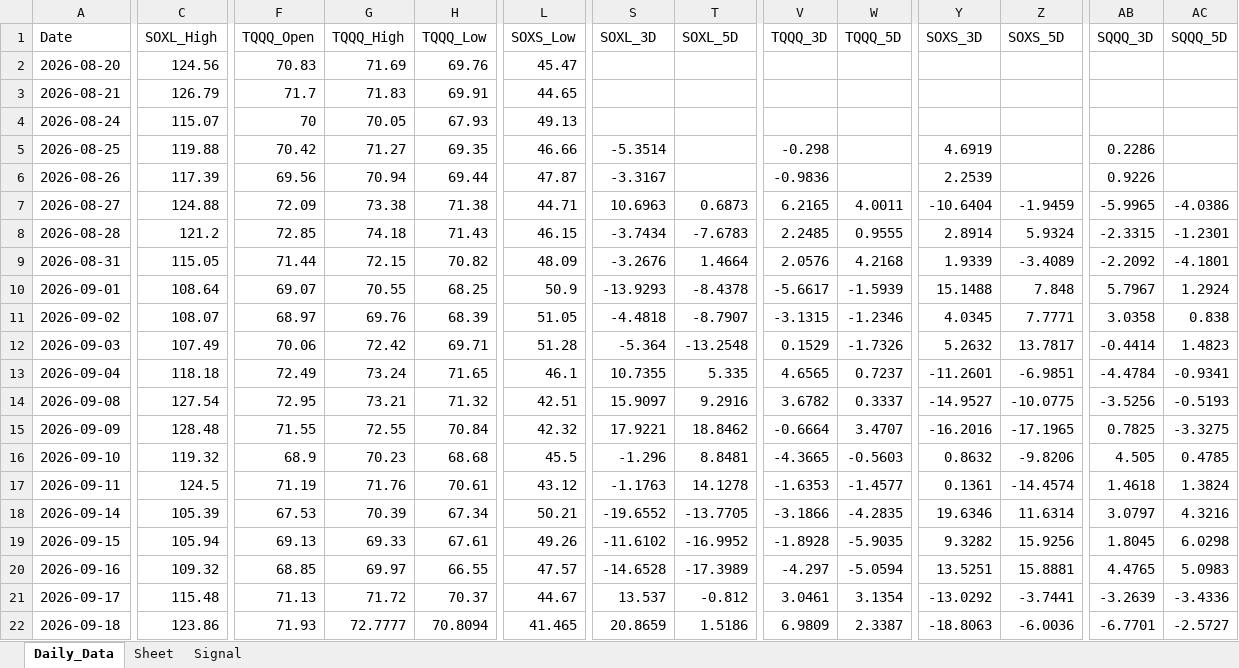
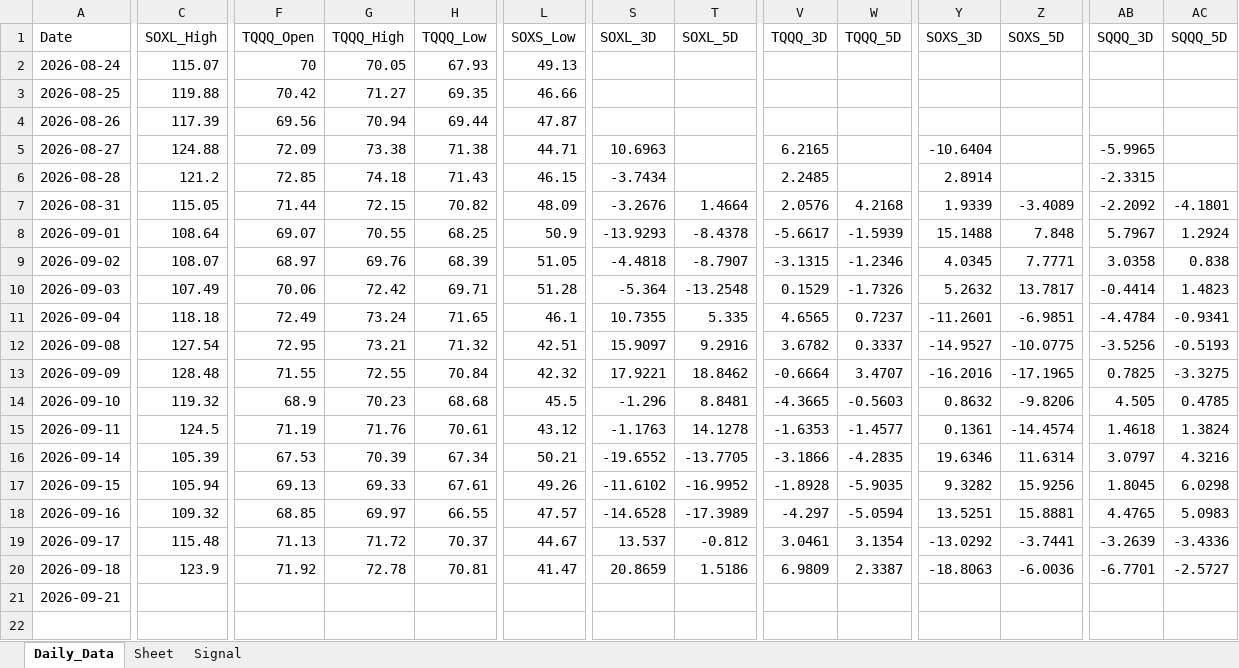
Before and after one commit to mrpink970/sector-research-system, an Excel workbook: data/4_etf/4_ETF_Workbook.xlsx, sheet Daily_Data, drawn as a sheet; only a part is shown, gaps mark what is left out; values as stored, in another font and other column widths than the file's, no borders; removed rows and columns are numbered as before the commit, all else as after; rows hold the shown columns only; the diff covers the shown part only; the diff names each change by its address in the sheet, - before the commit and + after, or states it on an @@ line.

```diff
--- a/data/4_etf/4_ETF_Workbook.xlsx (sheet Daily_Data)
+++ b/data/4_etf/4_ETF_Workbook.xlsx (sheet Daily_Data)
-row 2: 2026-08-20 | 124.56 | 70.83 | 71.69 | 69.76 | 45.47
-row 3: 2026-08-21 | 126.79 | 71.7 | 71.83 | 69.91 | 44.65
-S3 (SOXL_3D): -5.3514
+S3 (SOXL_3D): (empty)
-V3 (TQQQ_3D): -0.298
+V3 (TQQQ_3D): (empty)
-Y3 (SOXS_3D): 4.6919
+Y3 (SOXS_3D): (empty)
-AB3 (SQQQ_3D): 0.2286
+AB3 (SQQQ_3D): (empty)
-S4 (SOXL_3D): -3.3167
+S4 (SOXL_3D): (empty)
-V4 (TQQQ_3D): -0.9836
+V4 (TQQQ_3D): (empty)
-Y4 (SOXS_3D): 2.2539
+Y4 (SOXS_3D): (empty)
-AB4 (SQQQ_3D): 0.9226
+AB4 (SQQQ_3D): (empty)
-T5 (SOXL_5D): 0.6873
+T5 (SOXL_5D): (empty)
-W5 (TQQQ_5D): 4.0011
+W5 (TQQQ_5D): (empty)
-Z5 (SOXS_5D): -1.9459
+Z5 (SOXS_5D): (empty)
-AC5 (SQQQ_5D): -4.0386
+AC5 (SQQQ_5D): (empty)
-T6 (SOXL_5D): -7.6783
+T6 (SOXL_5D): (empty)
-W6 (TQQQ_5D): 0.9555
+W6 (TQQQ_5D): (empty)
-Z6 (SOXS_5D): 5.9324
+Z6 (SOXS_5D): (empty)
-AC6 (SQQQ_5D): -1.2301
+AC6 (SQQQ_5D): (empty)
-C20 (SOXL_High): 123.86
+C20 (SOXL_High): 123.9
-F20 (TQQQ_Open): 71.93
+F20 (TQQQ_Open): 71.92
-G20 (TQQQ_High): 72.7777
+G20 (TQQQ_High): 72.78
-H20 (TQQQ_Low): 70.8094
+H20 (TQQQ_Low): 70.81
-L20 (SOXS_Low): 41.465
+L20 (SOXS_Low): 41.47
+row 21: 2026-09-21
```
Also changed, not shown: 6 edited cells elsewhere in this sheet, sheet Signal, 9 other files.
